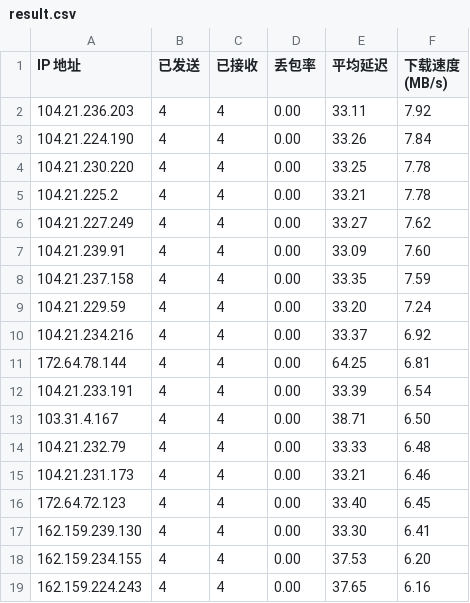
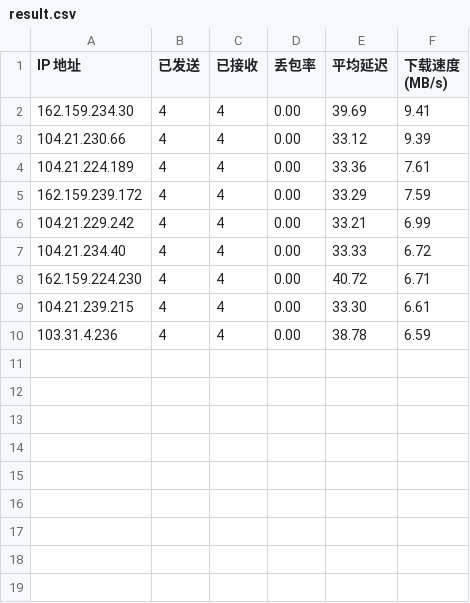
Before and after one commit to Tomoe233/cloudflare-speedtest, a CSV file: results/result.csv, drawn as a sheet.

Commit message:
Auto-Update SpeedTest Results: 2025-11-30 09:19:27

```diff
--- a/results/result.csv
+++ b/results/result.csv
@@ -1,19 +1,10 @@
 IP 地址,已发送,已接收,丢包率,平均延迟,下载速度 (MB/s)
-104.21.236.203,4,4,0.00,33.11,7.92
-104.21.224.190,4,4,0.00,33.26,7.84
-104.21.230.220,4,4,0.00,33.25,7.78
-104.21.225.2,4,4,0.00,33.21,7.78
-104.21.227.249,4,4,0.00,33.27,7.62
-104.21.239.91,4,4,0.00,33.09,7.60
-104.21.237.158,4,4,0.00,33.35,7.59
-104.21.229.59,4,4,0.00,33.20,7.24
-104.21.234.216,4,4,0.00,33.37,6.92
-172.64.78.144,4,4,0.00,64.25,6.81
-104.21.233.191,4,4,0.00,33.39,6.54
-103.31.4.167,4,4,0.00,38.71,6.50
-104.21.232.79,4,4,0.00,33.33,6.48
-104.21.231.173,4,4,0.00,33.21,6.46
-172.64.72.123,4,4,0.00,33.40,6.45
-162.159.239.130,4,4,0.00,33.30,6.41
-162.159.234.155,4,4,0.00,37.53,6.20
-162.159.224.243,4,4,0.00,37.65,6.16
+162.159.234.30,4,4,0.00,39.69,9.41
+104.21.230.66,4,4,0.00,33.12,9.39
+104.21.224.189,4,4,0.00,33.36,7.61
+162.159.239.172,4,4,0.00,33.29,7.59
+104.21.229.242,4,4,0.00,33.21,6.99
+104.21.234.40,4,4,0.00,33.33,6.72
+162.159.224.230,4,4,0.00,40.72,6.71
+104.21.239.215,4,4,0.00,33.30,6.61
+103.31.4.236,4,4,0.00,38.78,6.59
```
